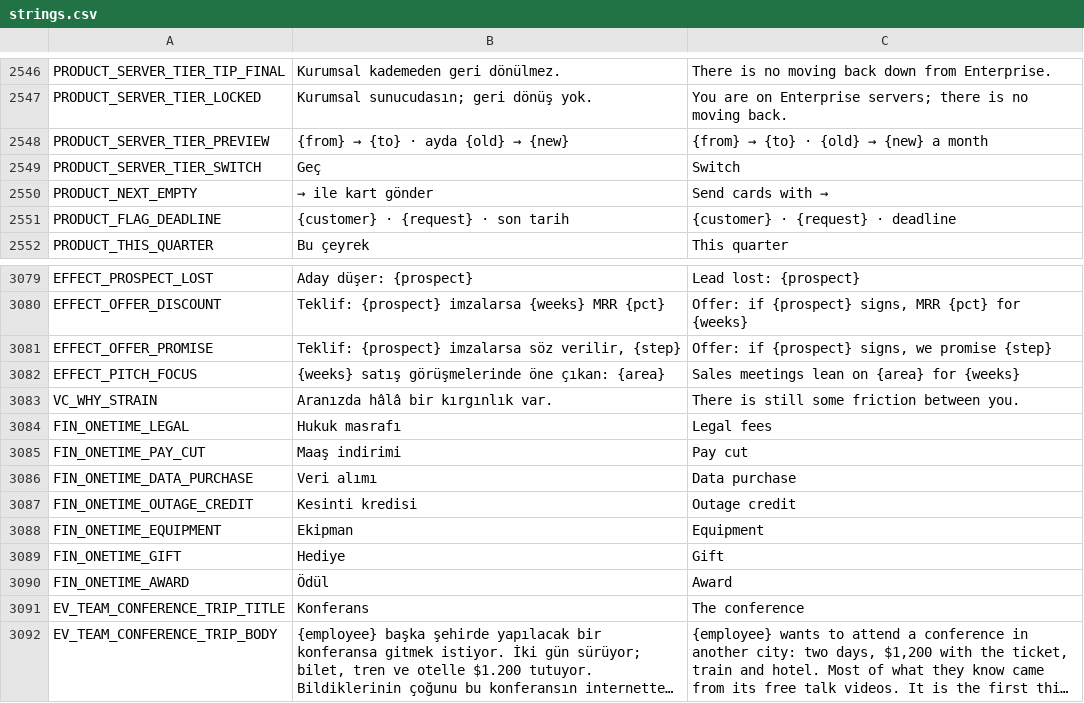
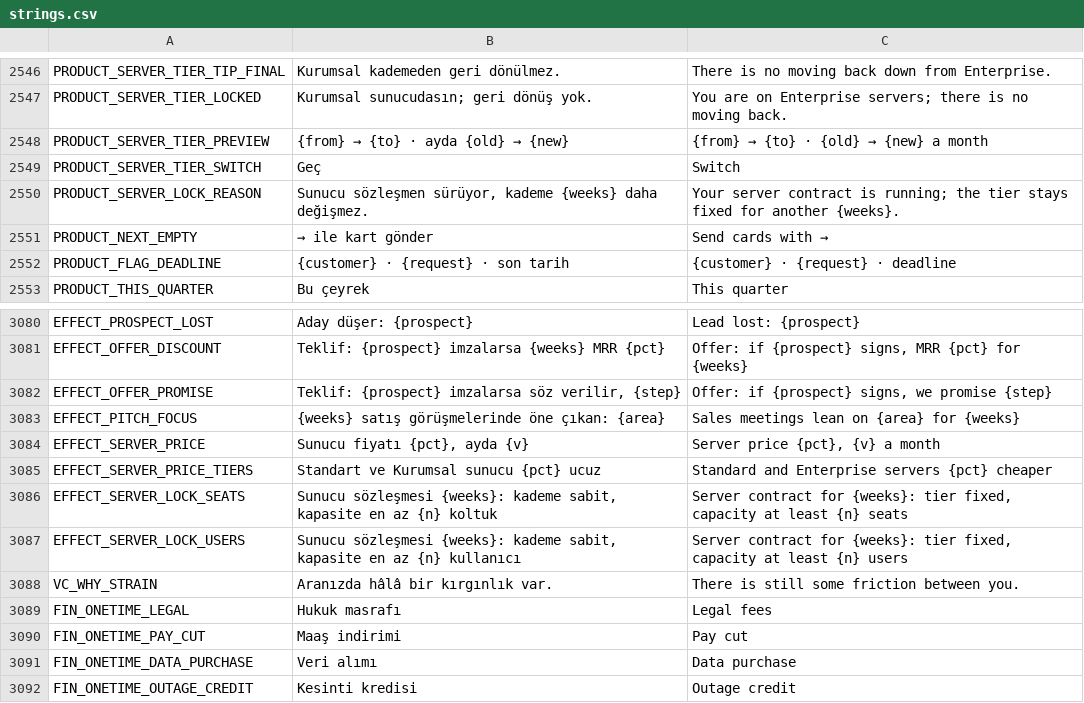
Before and after one commit to erdem1v/projectunicorn, a CSV file: project-unicorn/localization/strings.csv, drawn as a sheet; only a part is shown, gaps mark what is left out; the shorter side is filled out with more unchanged rows; long unchanged cells end in …; the diff names each change by its address in the sheet, - before the commit and + after, or states it on an @@ line.

```diff
--- a/project-unicorn/localization/strings.csv
+++ b/project-unicorn/localization/strings.csv
+row 2550: PRODUCT_SERVER_LOCK_REASON | Sunucu sözleşmen sürüyor, kademe {weeks} daha değişmez. | Your server contract is running; the tier stays fixed for another {weeks}.
+row 3084: EFFECT_SERVER_PRICE | Sunucu fiyatı {pct}, ayda {v} | Server price {pct}, {v} a month
+row 3085: EFFECT_SERVER_PRICE_TIERS | Standart ve Kurumsal sunucu {pct} ucuz | Standard and Enterprise servers {pct} cheaper
+row 3086: EFFECT_SERVER_LOCK_SEATS | Sunucu sözleşmesi {weeks}: kademe sabit, kapasite en az {n} koltuk | Server contract for {weeks}: tier fixed, capacity at least {n} seats
+row 3087: EFFECT_SERVER_LOCK_USERS | Sunucu sözleşmesi {weeks}: kademe sabit, kapasite en az {n} kullanıcı | Server contract for {weeks}: tier fixed, capacity at least {n} users
```
Also changed, not shown: project-unicorn/docs/kod_haritasi/SEMBOLLER.tsv, 15 other files.
